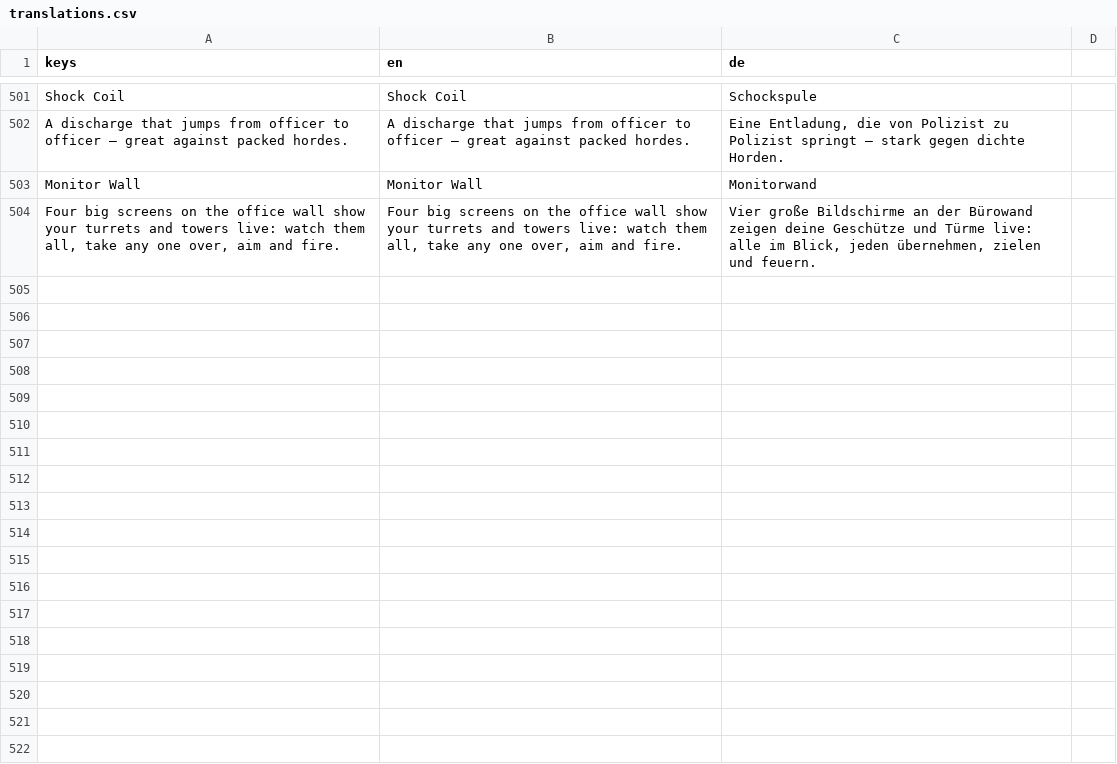
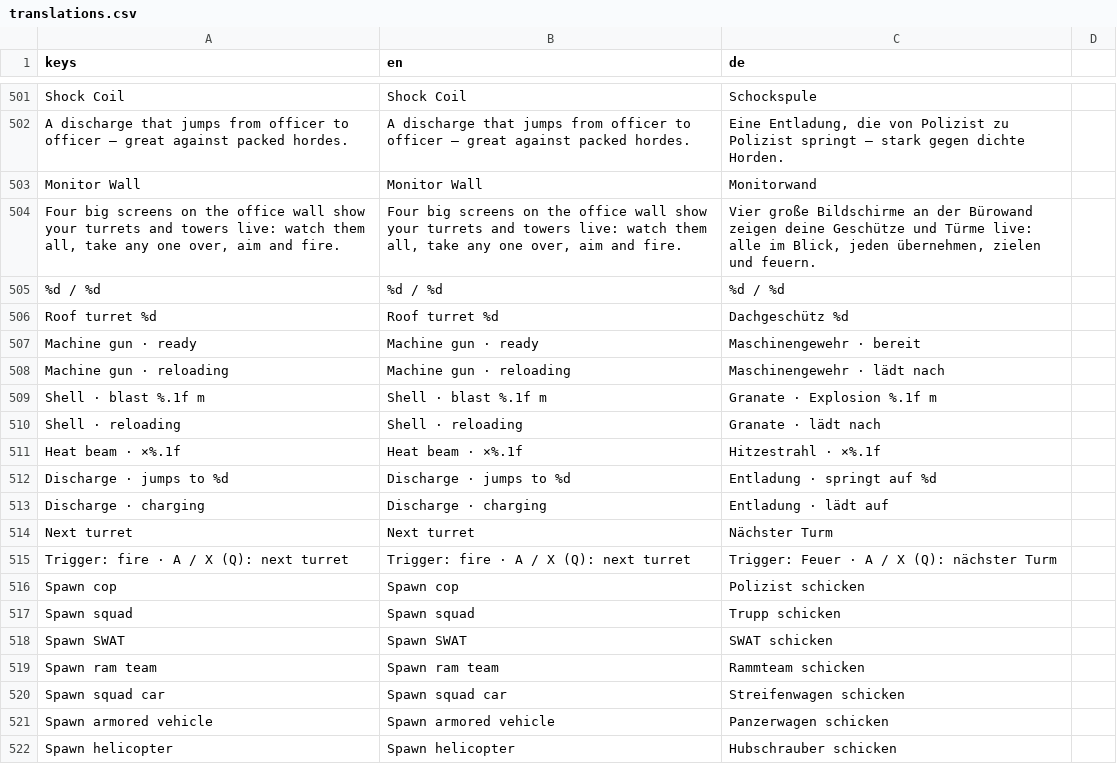
Before and after one commit to RaxMoth/LELEKENTENGAME, a CSV file: Assets/Localization/translations.csv, drawn as a sheet; only a part is shown, gaps mark what is left out.

```diff
--- a/Assets/Localization/translations.csv
+++ b/Assets/Localization/translations.csv
@@ -507 +507,19 @@ Monitor Wall,Monitor Wall,Monitorwand
 "Four big screens on the office wall show your turrets and towers live: watch them all, take any one over, aim and fire.","Four big screens on the office wall show your turrets and towers live: watch them all, take any one over, aim and fire.","Vier große Bildschirme an der Bürowand zeigen deine Geschütze und Türme live: alle im Blick, jeden übernehmen, zielen und feuern."
+%d / %d,%d / %d,%d / %d
+Roof turret %d,Roof turret %d,Dachgeschütz %d
+Machine gun · ready,Machine gun · ready,Maschinengewehr · bereit
+Machine gun · reloading,Machine gun · reloading,Maschinengewehr · lädt nach
+Shell · blast %.1f m,Shell · blast %.1f m,Granate · Explosion %.1f m
+Shell · reloading,Shell · reloading,Granate · lädt nach
+Heat beam · ×%.1f,Heat beam · ×%.1f,Hitzestrahl · ×%.1f
+Discharge · jumps to %d,Discharge · jumps to %d,Entladung · springt auf %d
+Discharge · charging,Discharge · charging,Entladung · lädt auf
+Next turret,Next turret,Nächster Turm
+Trigger: fire · A / X (Q): next turret,Trigger: fire · A / X (Q): next turret,Trigger: Feuer · A / X (Q): nächster Turm
+Spawn cop,Spawn cop,Polizist schicken
+Spawn squad,Spawn squad,Trupp schicken
+Spawn SWAT,Spawn SWAT,SWAT schicken
+Spawn ram team,Spawn ram team,Rammteam schicken
+Spawn squad car,Spawn squad car,Streifenwagen schicken
+Spawn armored vehicle,Spawn armored vehicle,Panzerwagen schicken
+Spawn helicopter,Spawn helicopter,Hubschrauber schicken
```
Also changed, not shown: 31 other files.
